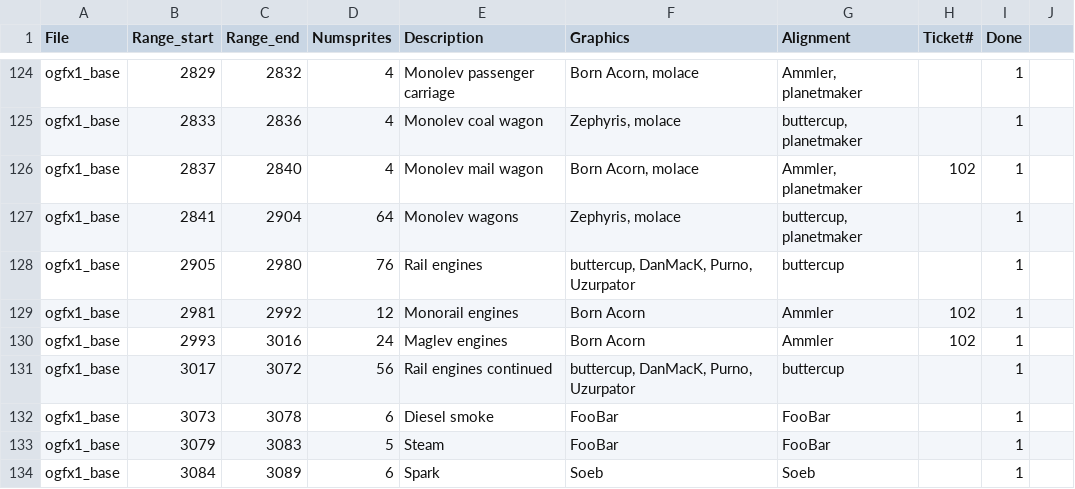
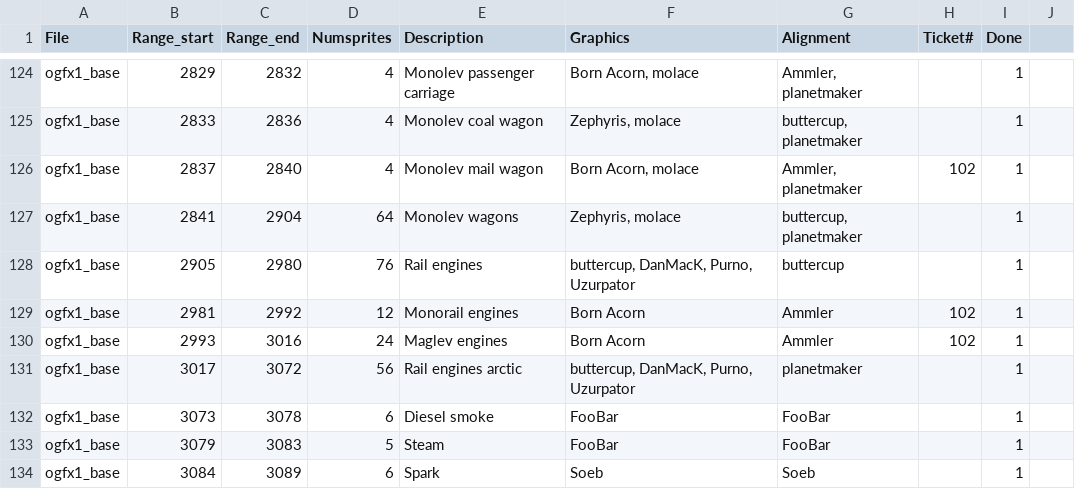
Before and after one commit to J0anJosep/opengfx, a CSV file: docs/authoroverview.csv, drawn as a sheet; only a part is shown, gaps mark what is left out.

Commit message:
Fix #1962: Updated and resized sprites for the arctic engines (graphics rework by DanMacK)

```diff
--- a/docs/authoroverview.csv
+++ b/docs/authoroverview.csv
@@ -130,3 +130,3 @@ ogfx1_base;2981;2992;12;Monorail engines;Born Acorn;Ammler;102;1
 ogfx1_base;2993;3016;24;Maglev engines;Born Acorn;Ammler;102;1
-ogfx1_base;3017;3072;56;Rail engines continued;buttercup, DanMacK, Purno, Uzurpator;buttercup;;1
+ogfx1_base;3017;3072;56;Rail engines arctic;buttercup, DanMacK, Purno, Uzurpator;planetmaker;;1
 ogfx1_base;3073;3078;6;Diesel smoke;FooBar;FooBar;;1
```
Also changed, not shown: 8 other files.
